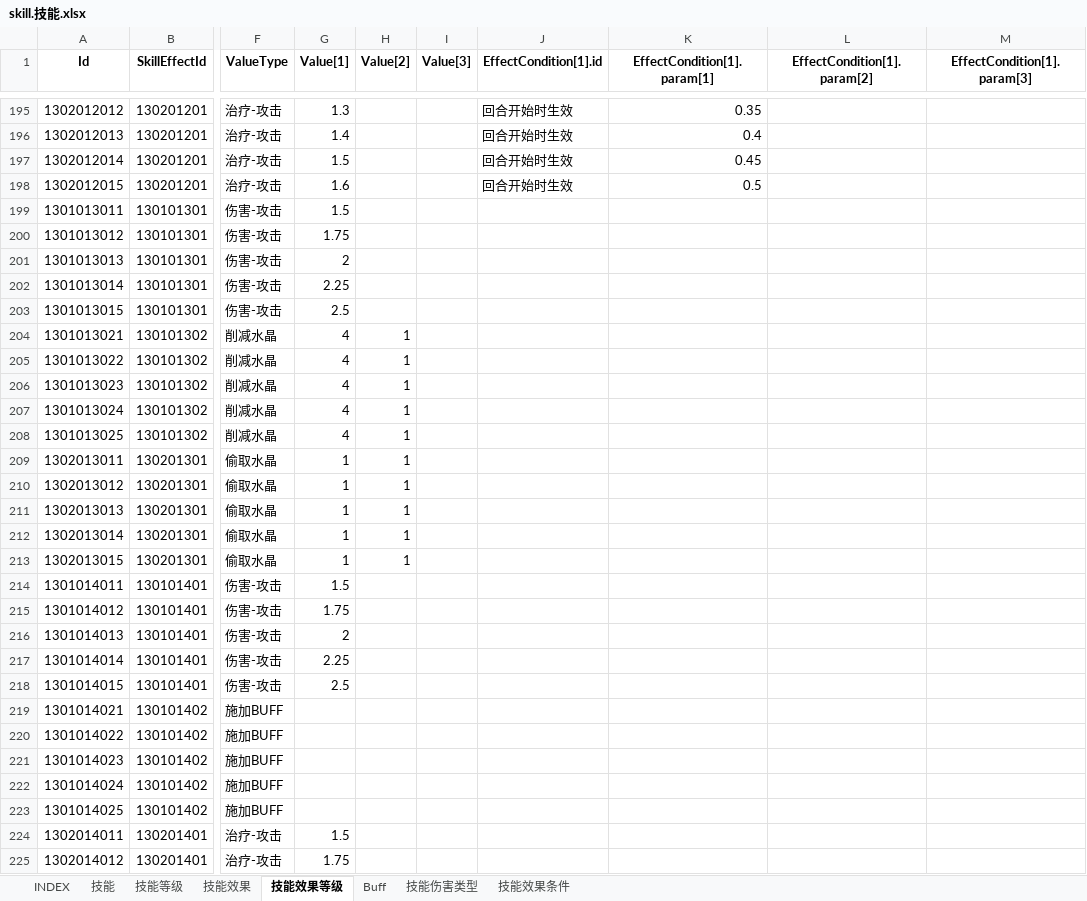
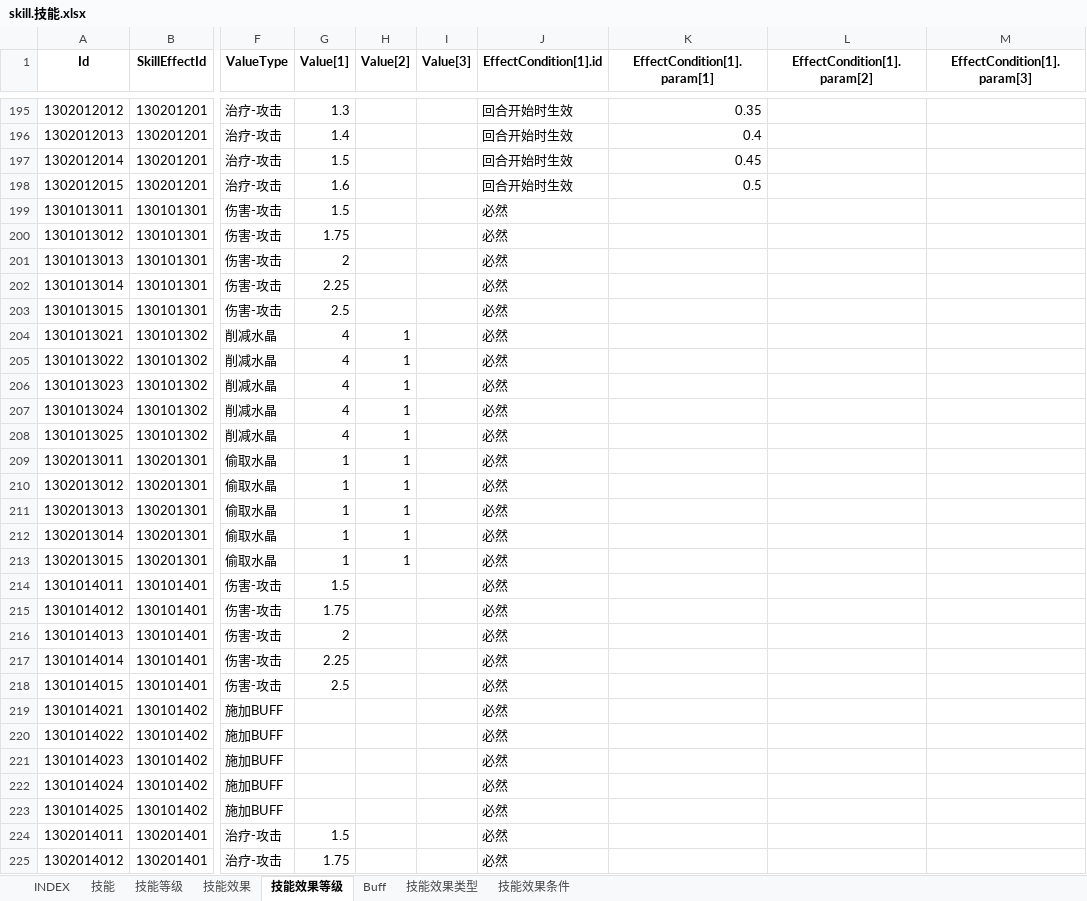
Before and after one commit to hataksumo/ExcelToLua, an Excel workbook: Excel/镇魂街/skill.技能.xlsx, sheet 技能效果等级, drawn as a sheet; only a part is shown, gaps mark what is left out; values as stored, in another font and other column widths than the file's, no borders; the diff covers the shown part only; the diff names each change by its address in the sheet, - before the commit and + after, or states it on an @@ line.

```diff
--- a/Excel/镇魂街/skill.技能.xlsx (sheet 技能效果等级)
+++ b/Excel/镇魂街/skill.技能.xlsx (sheet 技能效果等级)
-sheet tab: 技能伤害类型
+sheet tab: 技能效果类型
-J199:J225 (EffectCondition[1].id): (empty)
+J199:J225 (EffectCondition[1].id): 必然
```
Also changed, not shown: 3 added rows, 38 removed rows and 1322 edited cells elsewhere in this sheet, sheet 技能等级, sheet Buff, sheet 技能效果类型, sheet 技能效果, sheet INDEX, sheet 技能效果条件, formulas that keep their value, Excel/镇魂街/INDEX/INDEX.xlsx, Excel/镇魂街/property.属性.xlsx.
